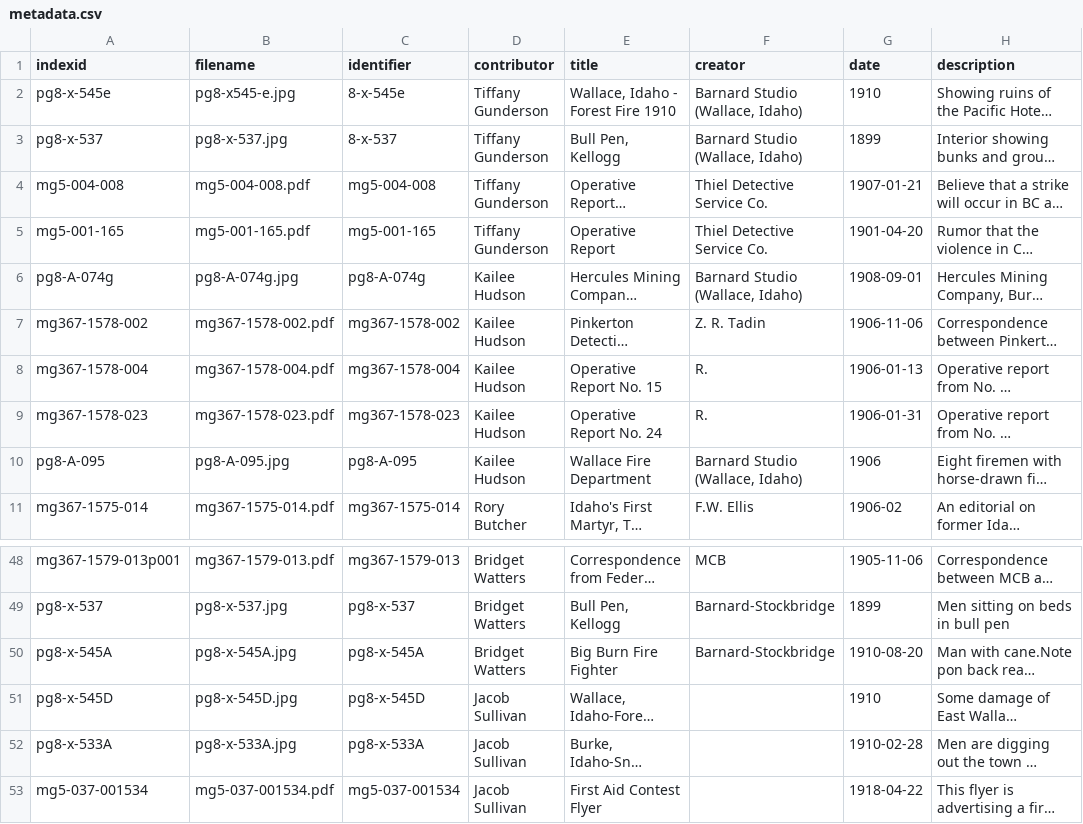
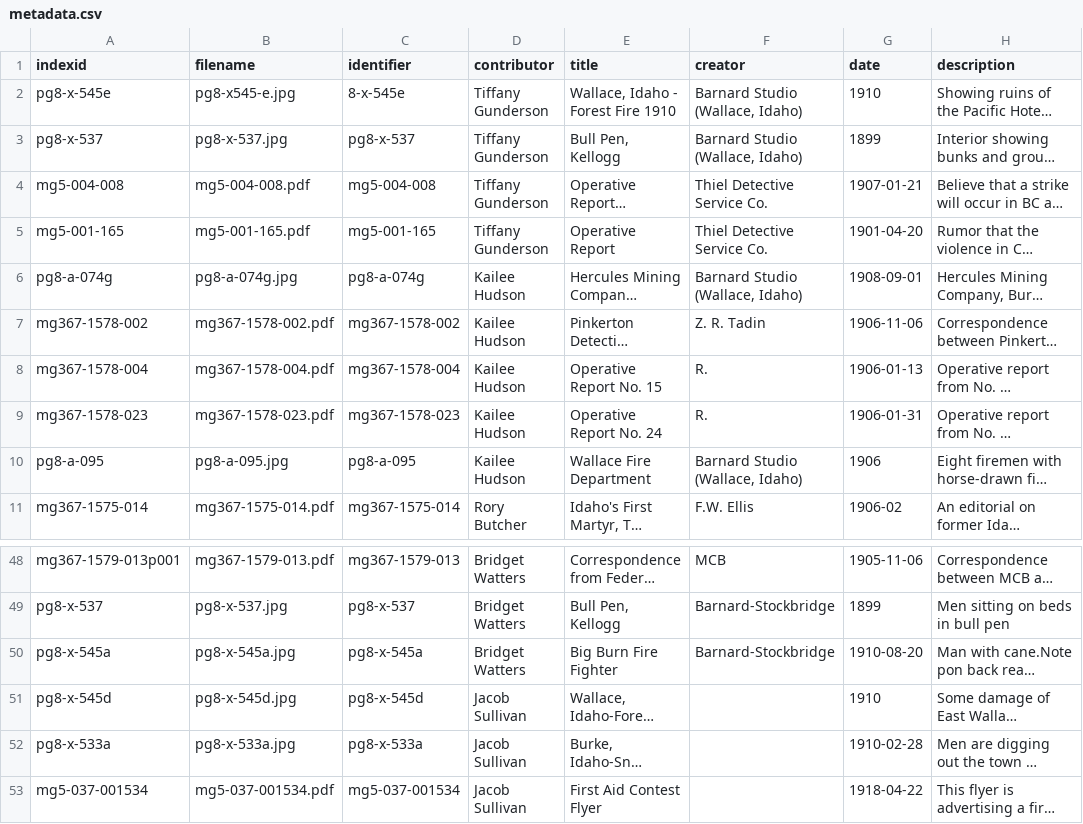
Before and after one commit to uidaholib/hist404-fall2018, a CSV file: _data/metadata.csv, drawn as a sheet; only a part is shown, gaps mark what is left out; long unchanged cells end in …; the diff covers the shown part only; the diff names each change by its address in the sheet, - before the commit and + after, or states it on an @@ line.

```diff
--- a/_data/metadata.csv
+++ b/_data/metadata.csv
-C3 (identifier): 8-x-537
+C3 (identifier): pg8-x-537
-A6 (indexid): pg8-A-074g
+A6 (indexid): pg8-a-074g
-B6 (filename): pg8-A-074g.jpg
+B6 (filename): pg8-a-074g.jpg
-C6 (identifier): pg8-A-074g
+C6 (identifier): pg8-a-074g
-A10 (indexid): pg8-A-095
+A10 (indexid): pg8-a-095
-B10 (filename): pg8-A-095.jpg
+B10 (filename): pg8-a-095.jpg
-C10 (identifier): pg8-A-095
+C10 (identifier): pg8-a-095
-A50 (indexid): pg8-x-545A
+A50 (indexid): pg8-x-545a
-B50 (filename): pg8-x-545A.jpg
+B50 (filename): pg8-x-545a.jpg
-C50 (identifier): pg8-x-545A
+C50 (identifier): pg8-x-545a
-A51 (indexid): pg8-x-545D
+A51 (indexid): pg8-x-545d
-B51 (filename): pg8-x-545D.jpg
+B51 (filename): pg8-x-545d.jpg
-C51 (identifier): pg8-x-545D
+C51 (identifier): pg8-x-545d
-A52 (indexid): pg8-x-533A
+A52 (indexid): pg8-x-533a
-B52 (filename): pg8-x-533A.jpg
+B52 (filename): pg8-x-533a.jpg
-C52 (identifier): pg8-x-533A
+C52 (identifier): pg8-x-533a
```
Also changed, not shown: 19 edited cells elsewhere in this file.
